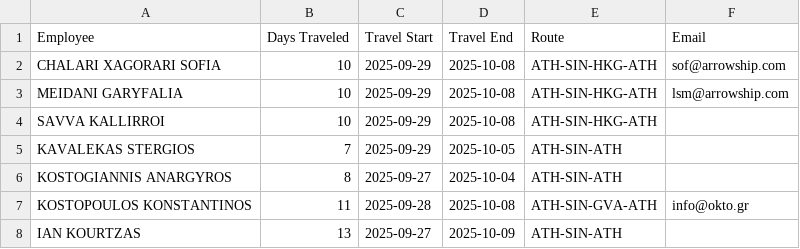
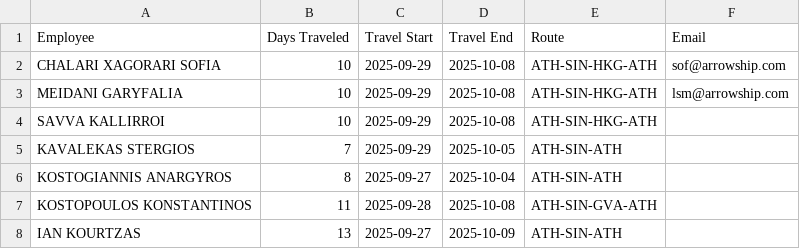
Before and after one commit to chiinsurancebrokers/arrow_travel_days_tracker, a CSV file: employees.csv, drawn as a sheet.

Commit message:
Update employees.csv

```diff
--- a/employees.csv
+++ b/employees.csv
@@ -6,3 +6,3 @@ KAVALEKAS STERGIOS,7,2025-09-29,2025-10-05,ATH-SIN-ATH,
 KOSTOGIANNIS ANARGYROS,8,2025-09-27,2025-10-04,ATH-SIN-ATH,
-KOSTOPOULOS KONSTANTINOS,11,2025-09-28,2025-10-08,ATH-SIN-GVA-ATH,info@okto.gr
+KOSTOPOULOS KONSTANTINOS,11,2025-09-28,2025-10-08,ATH-SIN-GVA-ATH,
 IAN KOURTZAS,13,2025-09-27,2025-10-09,ATH-SIN-ATH,
```
